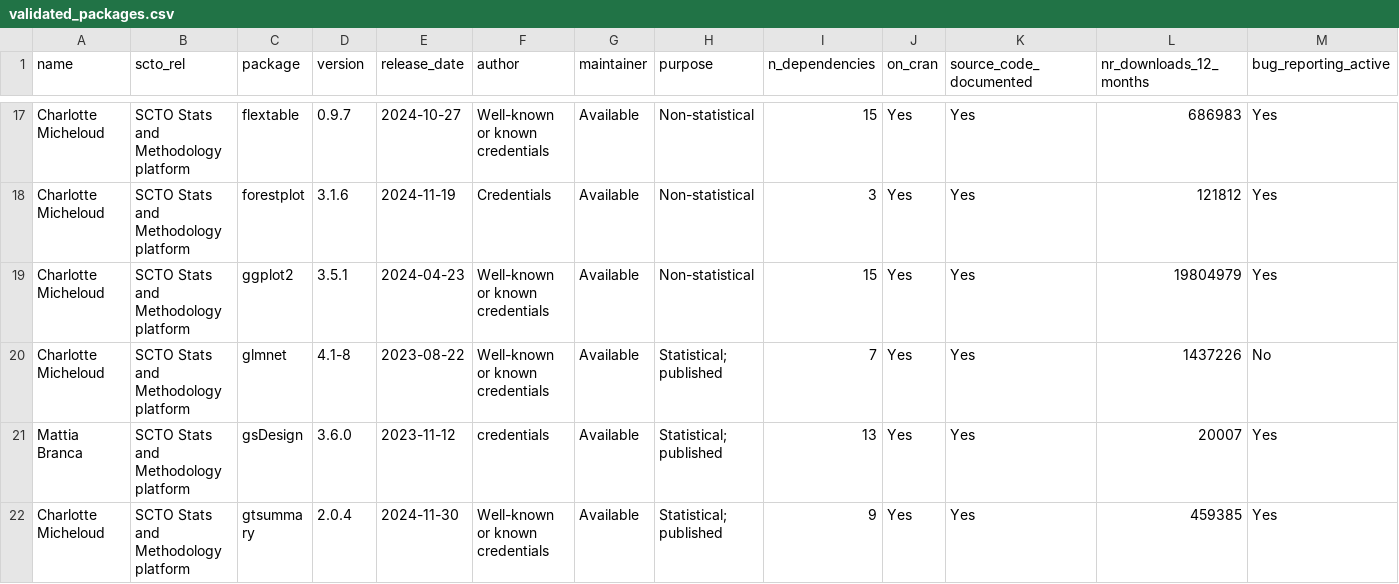
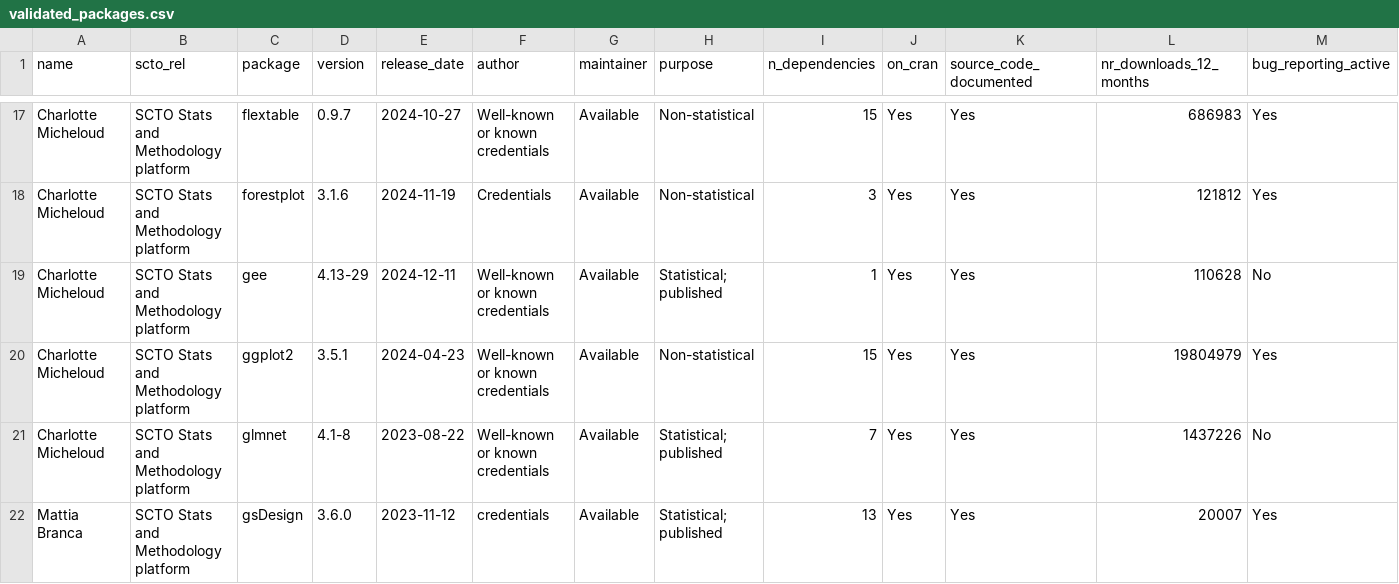
Before and after one commit to SwissClinicalTrialOrganisation/validation_platform, a CSV file: tables/validated_packages.csv, drawn as a sheet; only a part is shown, gaps mark what is left out; the shorter side is filled out with more unchanged rows; rows hold the shown columns only; the diff names each change by its address in the sheet, - before the commit and + after, or states it on an @@ line.

Commit message:
add new packages

```diff
--- a/tables/validated_packages.csv
+++ b/tables/validated_packages.csv
+row 19: Charlotte Micheloud | SCTO Stats and Methodology platform | gee | 4.13-29 | 2024-12-11 | Well-known or known credentials | Available | Statistical; published | 1 | Yes | Yes | 110628 | No
```
